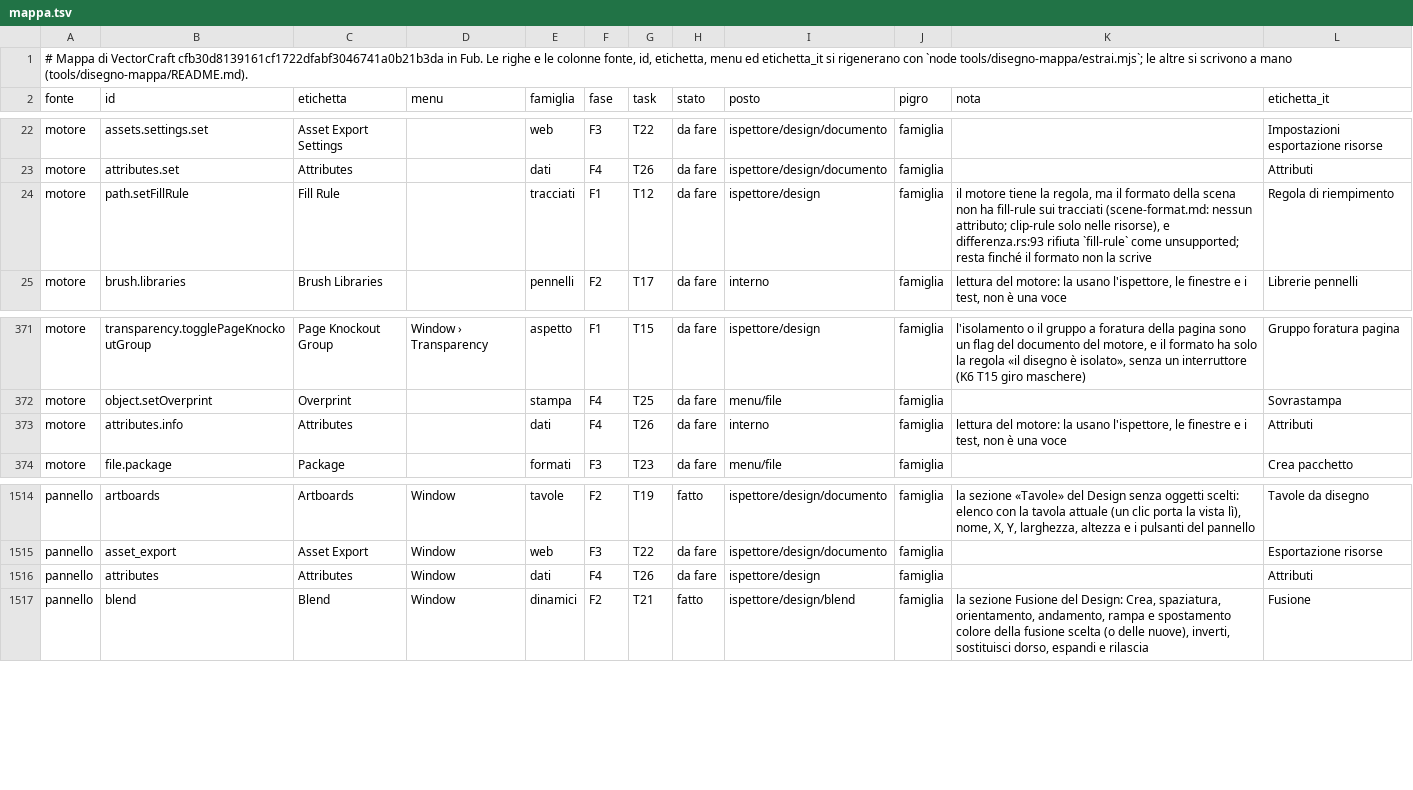
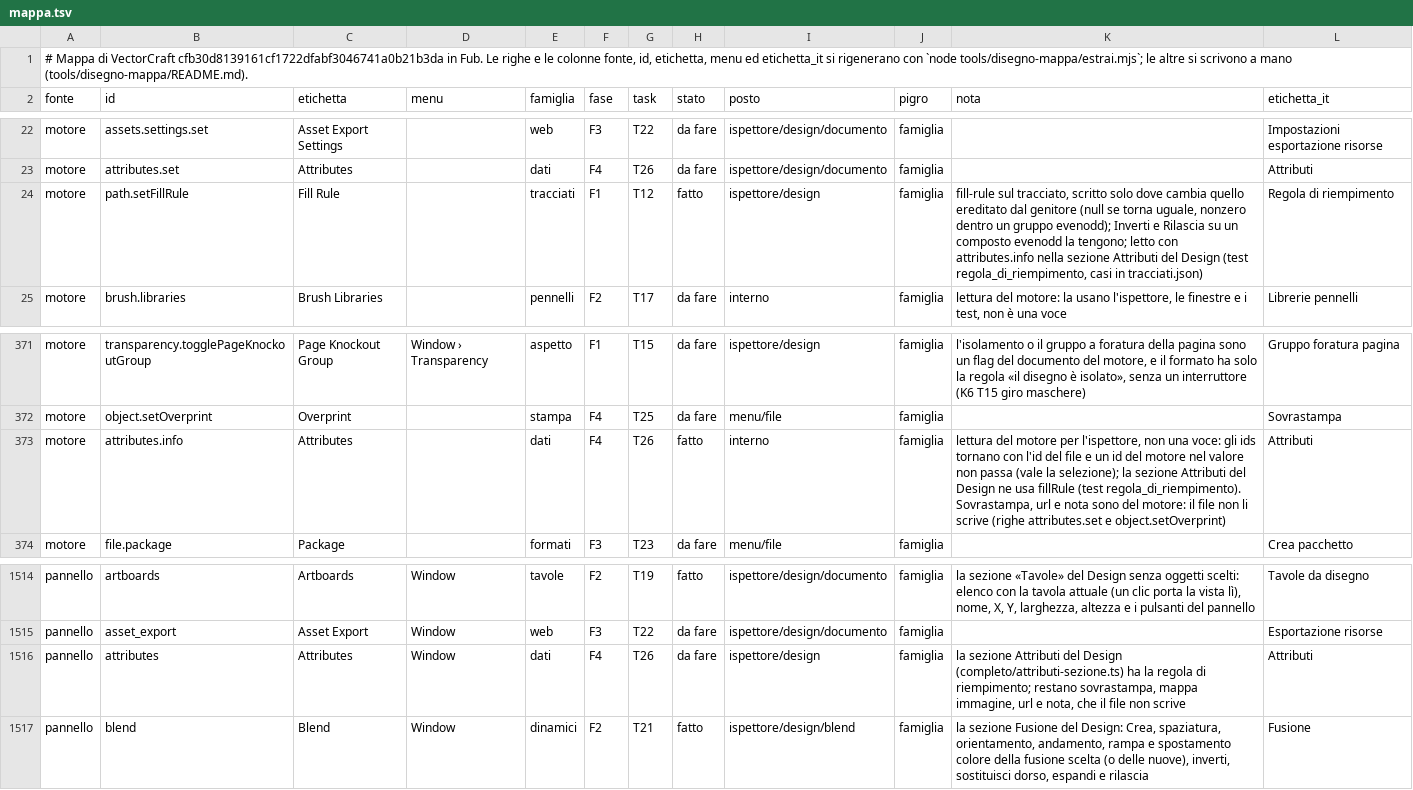
Before and after one commit to Fubeo/Fub, a TSV file: crates/fub-disegno/mappa.tsv, drawn as a sheet; only a part is shown, gaps mark what is left out.

Commit message:
feat(disegno): la regola di riempimento entra nel file e nella sezione Attributi, come VectorCraft

```diff
--- a/crates/fub-disegno/mappa.tsv
+++ b/crates/fub-disegno/mappa.tsv
@@ -23,3 +23,3 @@ motore	assets.settings.set	Asset Export Settings		web	F3	T22	da fare	ispettore/d
 motore	attributes.set	Attributes		dati	F4	T26	da fare	ispettore/design/documento	famiglia		Attributi
-motore	path.setFillRule	Fill Rule		tracciati	F1	T12	da fare	ispettore/design	famiglia	il motore tiene la regola, ma il formato della scena non ha fill-rule sui tracciati (scene-format.md: nessun attributo; clip-rule solo nelle risorse), e differenza.rs:93 rifiuta `fill-rule` come unsupported; resta finché il formato non la scrive	Regola di riempimento
+motore	path.setFillRule	Fill Rule		tracciati	F1	T12	fatto	ispettore/design	famiglia	fill-rule sul tracciato, scritto solo dove cambia quello ereditato dal genitore (null se torna uguale, nonzero dentro un gruppo evenodd); Inverti e Rilascia su un composto evenodd la tengono; letto con attributes.info nella sezione Attributi del Design (test regola_di_riempimento, casi in tracciati.json)	Regola di riempimento
 motore	brush.libraries	Brush Libraries		pennelli	F2	T17	da fare	interno	famiglia	lettura del motore: la usano l'ispettore, le finestre e i test, non è una voce	Librerie pennelli
@@ -372,3 +372,3 @@ motore	transparency.togglePageKnockoutGroup	Page Knockout Group	Window › Trans
 motore	object.setOverprint	Overprint		stampa	F4	T25	da fare	menu/file	famiglia		Sovrastampa
-motore	attributes.info	Attributes		dati	F4	T26	da fare	interno	famiglia	lettura del motore: la usano l'ispettore, le finestre e i test, non è una voce	Attributi
+motore	attributes.info	Attributes		dati	F4	T26	fatto	interno	famiglia	lettura del motore per l'ispettore, non una voce: gli ids tornano con l'id del file e un id del motore nel valore non passa (vale la selezione); la sezione Attributi del Design ne usa fillRule (test regola_di_riempimento). Sovrastampa, url e nota sono del motore: il file non li scrive (righe attributes.set e object.setOverprint)	Attributi
 motore	file.package	Package		formati	F3	T23	da fare	menu/file	famiglia		Crea pacchetto
@@ -1515,3 +1515,3 @@ pannello	artboards	Artboards	Window	tavole	F2	T19	fatto	ispettore/design/documen
 pannello	asset_export	Asset Export	Window	web	F3	T22	da fare	ispettore/design/documento	famiglia		Esportazione risorse
-pannello	attributes	Attributes	Window	dati	F4	T26	da fare	ispettore/design	famiglia		Attributi
+pannello	attributes	Attributes	Window	dati	F4	T26	da fare	ispettore/design	famiglia	la sezione Attributi del Design (completo/attributi-sezione.ts) ha la regola di riempimento; restano sovrastampa, mappa immagine, url e nota, che il file non scrive	Attributi
 pannello	blend	Blend	Window	dinamici	F2	T21	fatto	ispettore/design/blend	famiglia	la sezione Fusione del Design: Crea, spaziatura, orientamento, andamento, rampa e spostamento colore della fusione scelta (o delle nuove), inverti, sostituisci dorso, espandi e rilascia	Fusione
```
Also changed, not shown: 40 other files.
